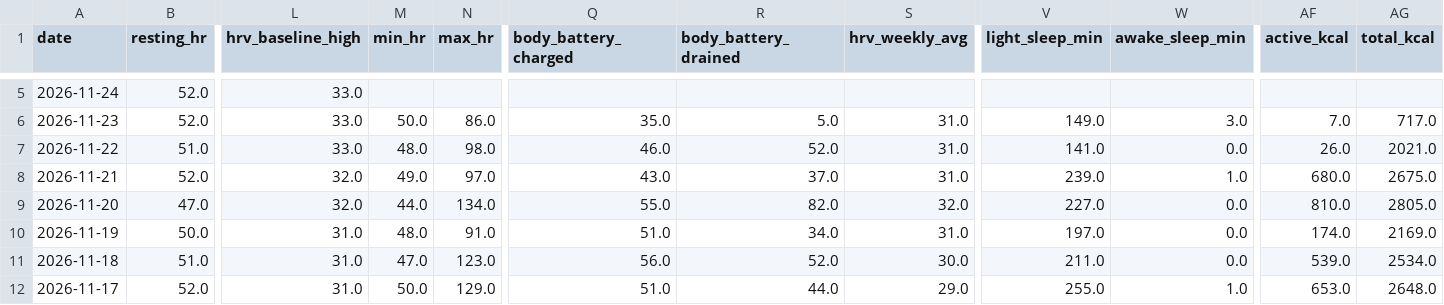
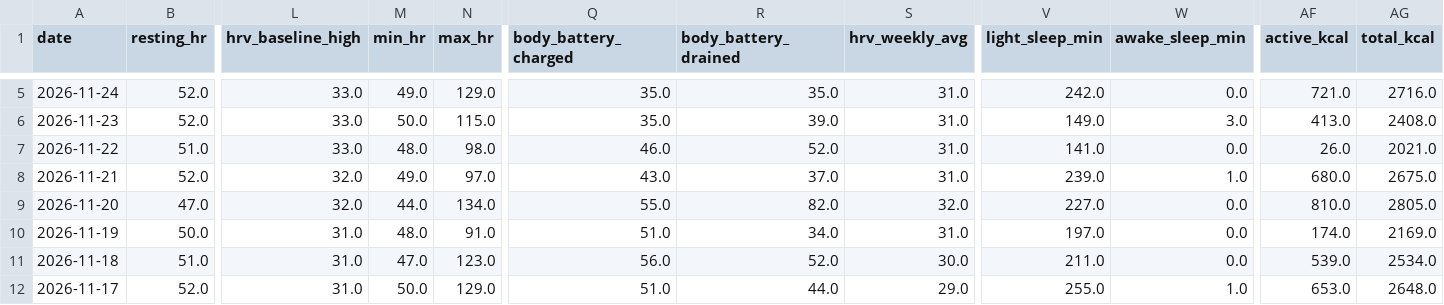
Before and after one commit to aroven850306-bit/fitness-data-sync, a CSV file: garmin_health.csv, drawn as a sheet; only a part is shown, gaps mark what is left out; the diff covers the shown part only; the diff names each change by its address in the sheet, - before the commit and + after, or states it on an @@ line.

```diff
--- a/garmin_health.csv
+++ b/garmin_health.csv
-M5 (min_hr): (empty)
+M5 (min_hr): 49.0
-N5 (max_hr): (empty)
+N5 (max_hr): 129.0
-Q5 (body_battery_charged): (empty)
+Q5 (body_battery_charged): 35.0
-R5 (body_battery_drained): (empty)
+R5 (body_battery_drained): 35.0
-S5 (hrv_weekly_avg): (empty)
+S5 (hrv_weekly_avg): 31.0
-V5 (light_sleep_min): (empty)
+V5 (light_sleep_min): 242.0
-W5 (awake_sleep_min): (empty)
+W5 (awake_sleep_min): 0.0
-AF5 (active_kcal): (empty)
+AF5 (active_kcal): 721.0
-AG5 (total_kcal): (empty)
+AG5 (total_kcal): 2716.0
-N6 (max_hr): 86.0
+N6 (max_hr): 115.0
-R6 (body_battery_drained): 5.0
+R6 (body_battery_drained): 39.0
-AF6 (active_kcal): 7.0
+AF6 (active_kcal): 413.0
-AG6 (total_kcal): 717.0
+AG6 (total_kcal): 2408.0
```
Also changed, not shown: 34 edited cells elsewhere in this file, readiness_v2_summary.csv, 2 other files.
